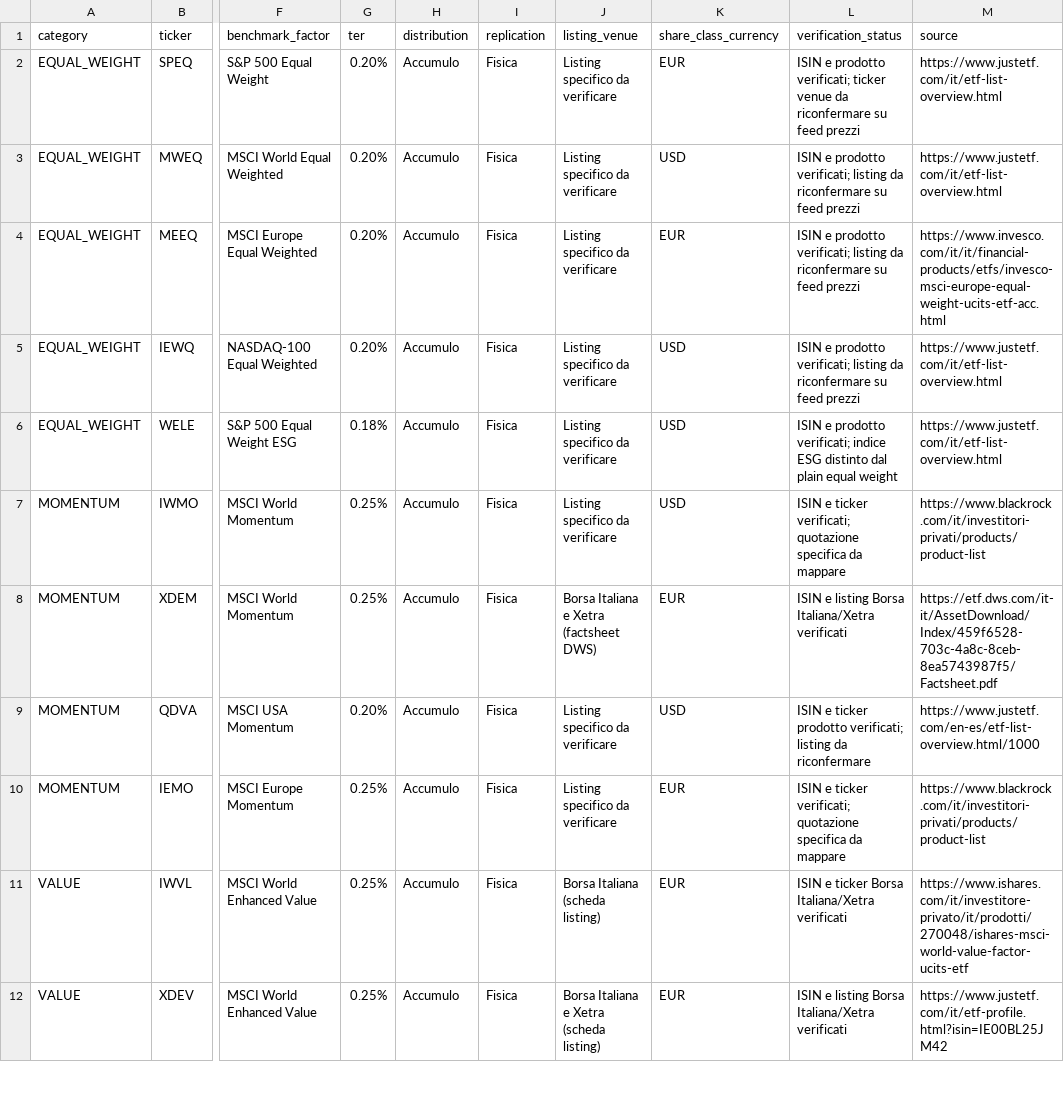
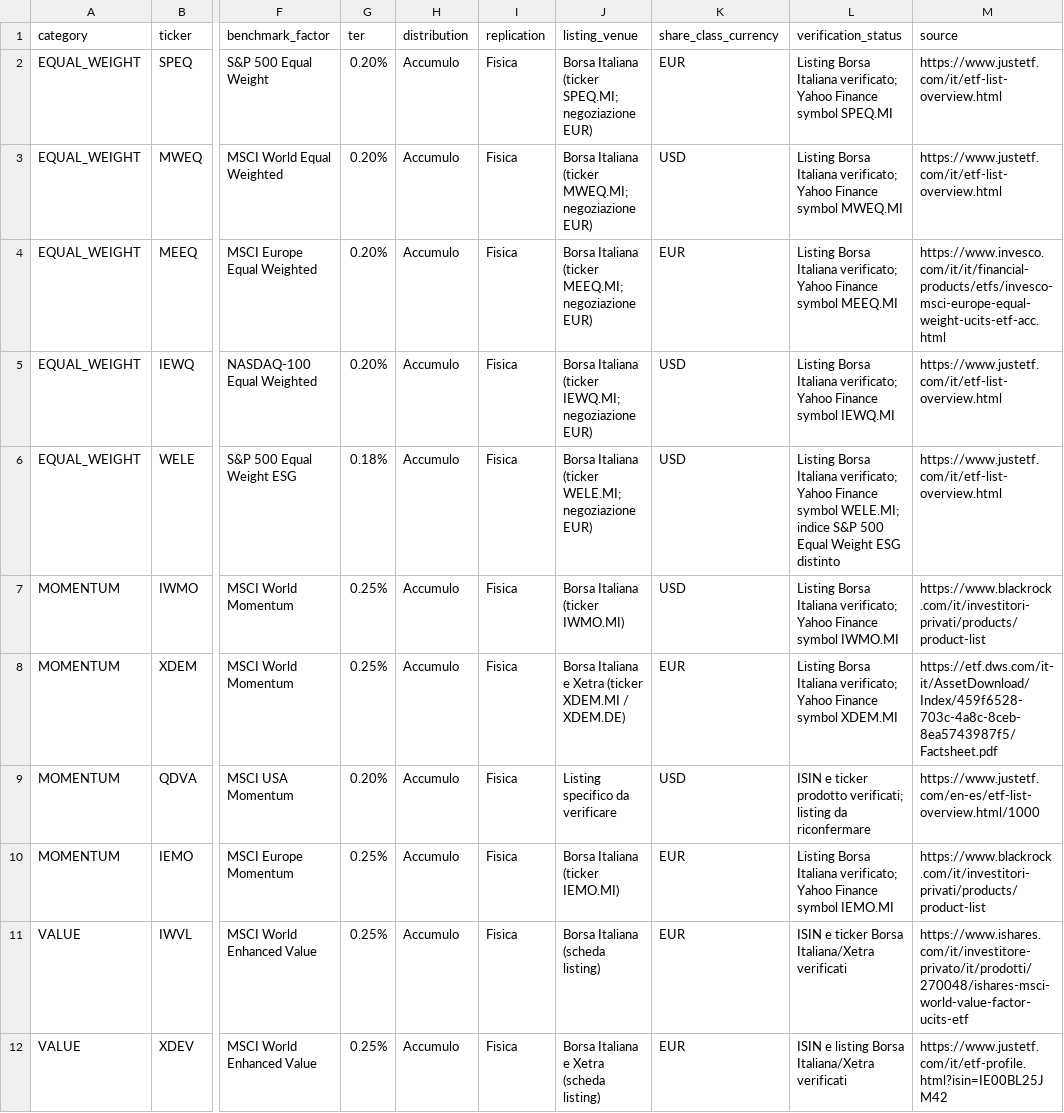
Before and after one commit to Giorgiogoldoni/geografiachatgpt, a CSV file: data/geografia_index_factor_14.csv, drawn as a sheet; only a part is shown, gaps mark what is left out; the diff names each change by its address in the sheet, - before the commit and + after, or states it on an @@ line.

Commit message:
Verify Borsa Italiana listings for Equal Weight and Momentum ETFs

```diff
--- a/data/geografia_index_factor_14.csv
+++ b/data/geografia_index_factor_14.csv
-J2 (listing_venue): Listing specifico da verificare
+J2 (listing_venue): Borsa Italiana (ticker SPEQ.MI; negoziazione EUR)
-L2 (verification_status): ISIN e prodotto verificati; ticker venue da riconfermare su feed prezzi
+L2 (verification_status): Listing Borsa Italiana verificato; Yahoo Finance symbol SPEQ.MI
-J3 (listing_venue): Listing specifico da verificare
+J3 (listing_venue): Borsa Italiana (ticker MWEQ.MI; negoziazione EUR)
-L3 (verification_status): ISIN e prodotto verificati; listing da riconfermare su feed prezzi
+L3 (verification_status): Listing Borsa Italiana verificato; Yahoo Finance symbol MWEQ.MI
-J4 (listing_venue): Listing specifico da verificare
+J4 (listing_venue): Borsa Italiana (ticker MEEQ.MI; negoziazione EUR)
-L4 (verification_status): ISIN e prodotto verificati; listing da riconfermare su feed prezzi
+L4 (verification_status): Listing Borsa Italiana verificato; Yahoo Finance symbol MEEQ.MI
-J5 (listing_venue): Listing specifico da verificare
+J5 (listing_venue): Borsa Italiana (ticker IEWQ.MI; negoziazione EUR)
-L5 (verification_status): ISIN e prodotto verificati; listing da riconfermare su feed prezzi
+L5 (verification_status): Listing Borsa Italiana verificato; Yahoo Finance symbol IEWQ.MI
-J6 (listing_venue): Listing specifico da verificare
+J6 (listing_venue): Borsa Italiana (ticker WELE.MI; negoziazione EUR)
-L6 (verification_status): ISIN e prodotto verificati; indice ESG distinto dal plain equal weight
+L6 (verification_status): Listing Borsa Italiana verificato; Yahoo Finance symbol WELE.MI; indice S&P 500 Equal Weight ESG distinto
-J7 (listing_venue): Listing specifico da verificare
+J7 (listing_venue): Borsa Italiana (ticker IWMO.MI)
-L7 (verification_status): ISIN e ticker verificati; quotazione specifica da mappare
+L7 (verification_status): Listing Borsa Italiana verificato; Yahoo Finance symbol IWMO.MI
-J8 (listing_venue): Borsa Italiana e Xetra (factsheet DWS)
+J8 (listing_venue): Borsa Italiana e Xetra (ticker XDEM.MI / XDEM.DE)
-L8 (verification_status): ISIN e listing Borsa Italiana/Xetra verificati
+L8 (verification_status): Listing Borsa Italiana verificato; Yahoo Finance symbol XDEM.MI
-J10 (listing_venue): Listing specifico da verificare
+J10 (listing_venue): Borsa Italiana (ticker IEMO.MI)
-L10 (verification_status): ISIN e ticker verificati; quotazione specifica da mappare
+L10 (verification_status): Listing Borsa Italiana verificato; Yahoo Finance symbol IEMO.MI
```
